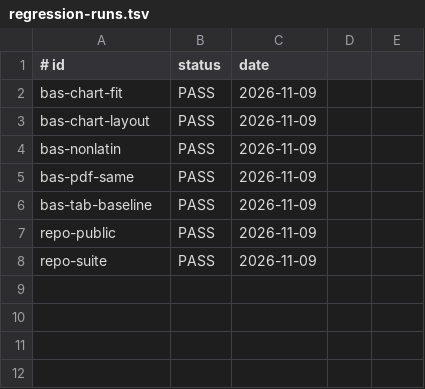
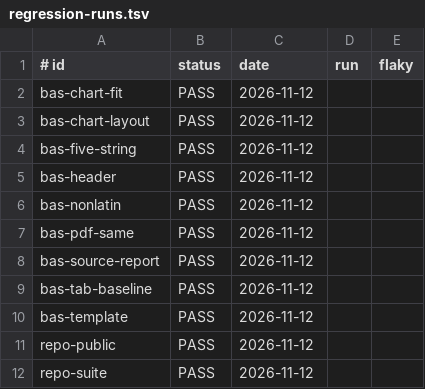
Before and after one commit to jcl2018/skillset, a TSV file: .loop/regression-runs.tsv, drawn as a sheet.

```diff
--- a/.loop/regression-runs.tsv
+++ b/.loop/regression-runs.tsv
@@ -1,8 +1,12 @@
-# id	status	date
-bas-chart-fit	PASS	2026-11-09
-bas-chart-layout	PASS	2026-11-09
-bas-nonlatin	PASS	2026-11-09
-bas-pdf-same	PASS	2026-11-09
-bas-tab-baseline	PASS	2026-11-09
-repo-public	PASS	2026-11-09
-repo-suite	PASS	2026-11-09
+# id	status	date	run	flaky
+bas-chart-fit	PASS	2026-11-12	
+bas-chart-layout	PASS	2026-11-12	
+bas-five-string	PASS	2026-11-12	
+bas-header	PASS	2026-11-12	
+bas-nonlatin	PASS	2026-11-12	
+bas-pdf-same	PASS	2026-11-12	
+bas-source-report	PASS	2026-11-12	
+bas-tab-baseline	PASS	2026-11-12	
+bas-template	PASS	2026-11-12	
+repo-public	PASS	2026-11-12	
+repo-suite	PASS	2026-11-12	
```
Also changed, not shown: 3 other files.
